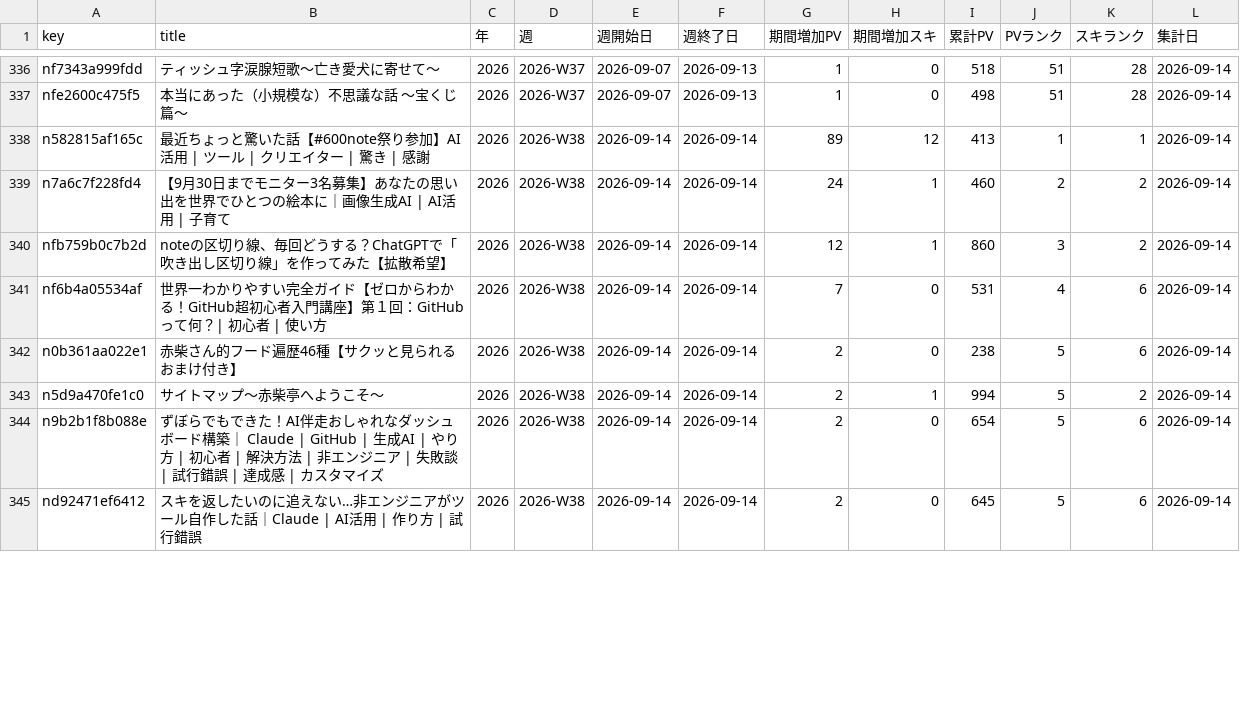
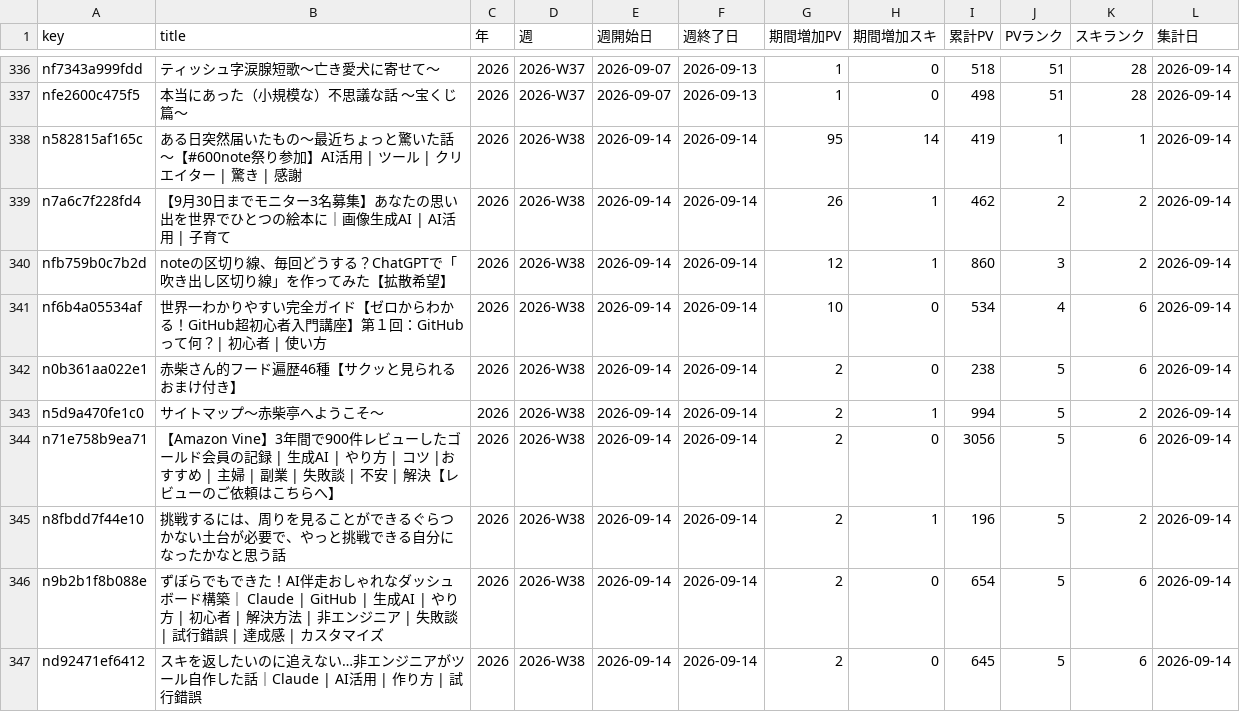
Before and after one commit to thinkingshiba0526-dot/note-stats-dashboard, a CSV file: data/weekly_summary.csv, drawn as a sheet; only a part is shown, gaps mark what is left out; the diff covers the shown part only.

```diff
--- a/data/weekly_summary.csv
+++ b/data/weekly_summary.csv
@@ -337,8 +337,10 @@ nf7343a999fdd,ティッシュ字涙腺短歌～亡き愛犬に寄せて～,2026,
 nfe2600c475f5,本当にあった（小規模な）不思議な話　～宝くじ篇～　,2026,2026-W37,2026-09-07,2026-09-13,1,0,498,51,28,2026-09-14
-n582815af165c,最近ちょっと驚いた話【#600note祭り参加】AI活用 | ツール | クリエイター | 驚き | 感謝,2026,2026-W38,2026-09-14,2026-09-14,89,12,413,1,1,2026-09-14
-n7a6c7f228fd4,【9月30日までモニター3名募集】あなたの思い出を世界でひとつの絵本に｜画像生成AI | AI活用 | 子育て,2026,2026-W38,2026-09-14,2026-09-14,24,1,460,2,2,2026-09-14
+n582815af165c,ある日突然届いたもの〜最近ちょっと驚いた話〜【#600note祭り参加】AI活用 | ツール | クリエイター | 驚き | 感謝,2026,2026-W38,2026-09-14,2026-09-14,95,14,419,1,1,2026-09-14
+n7a6c7f228fd4,【9月30日までモニター3名募集】あなたの思い出を世界でひとつの絵本に｜画像生成AI | AI活用 | 子育て,2026,2026-W38,2026-09-14,2026-09-14,26,1,462,2,2,2026-09-14
 nfb759b0c7b2d,noteの区切り線、毎回どうする？ChatGPTで「吹き出し区切り線」を作ってみた【拡散希望】,2026,2026-W38,2026-09-14,2026-09-14,12,1,860,3,2,2026-09-14
-nf6b4a05534af,世界一わかりやすい完全ガイド【ゼロからわかる！GitHub超初心者入門講座】第１回：GitHubって何？| 初心者 | 使い方,2026,2026-W38,2026-09-14,2026-09-14,7,0,531,4,6,2026-09-14
+nf6b4a05534af,世界一わかりやすい完全ガイド【ゼロからわかる！GitHub超初心者入門講座】第１回：GitHubって何？| 初心者 | 使い方,2026,2026-W38,2026-09-14,2026-09-14,10,0,534,4,6,2026-09-14
 n0b361aa022e1,赤柴さん的フード遍歴46種【サクッと見られるおまけ付き】,2026,2026-W38,2026-09-14,2026-09-14,2,0,238,5,6,2026-09-14
 n5d9a470fe1c0,サイトマップ～赤柴亭へようこそ～,2026,2026-W38,2026-09-14,2026-09-14,2,1,994,5,2,2026-09-14
+n71e758b9ea71,【Amazon Vine】3年間で900件レビューしたゴールド会員の記録 | 生成AI | やり方 | コツ |おすすめ | 主婦 | 副業 | 失敗談 | 不安 | 解決【レビューのご依頼はこちらへ】,2026,2026-W38,2026-09-14,2026-09-14,2,0,3056,5,6,2026-09-14
+n8fbdd7f44e10,挑戦するには、周りを見ることができるぐらつかない土台が必要で、やっと挑戦できる自分になったかなと思う話,2026,2026-W38,2026-09-14,2026-09-14,2,1,196,5,2,2026-09-14
 n9b2b1f8b088e,ずぼらでもできた！AI伴走おしゃれなダッシュボード構築｜ Claude | GitHub | 生成AI | やり方 | 初心者 | 解決方法 | 非エンジニア | 失敗談 | 試行錯誤 | 達成感 | カスタマイズ,2026,2026-W38,2026-09-14,2026-09-14,2,0,654,5,6,2026-09-14
```
Also changed, not shown: 2 added rows, 1 removed row and 8 edited cells elsewhere in this file, data/articles.csv, data/followers.csv, 5 other files.
